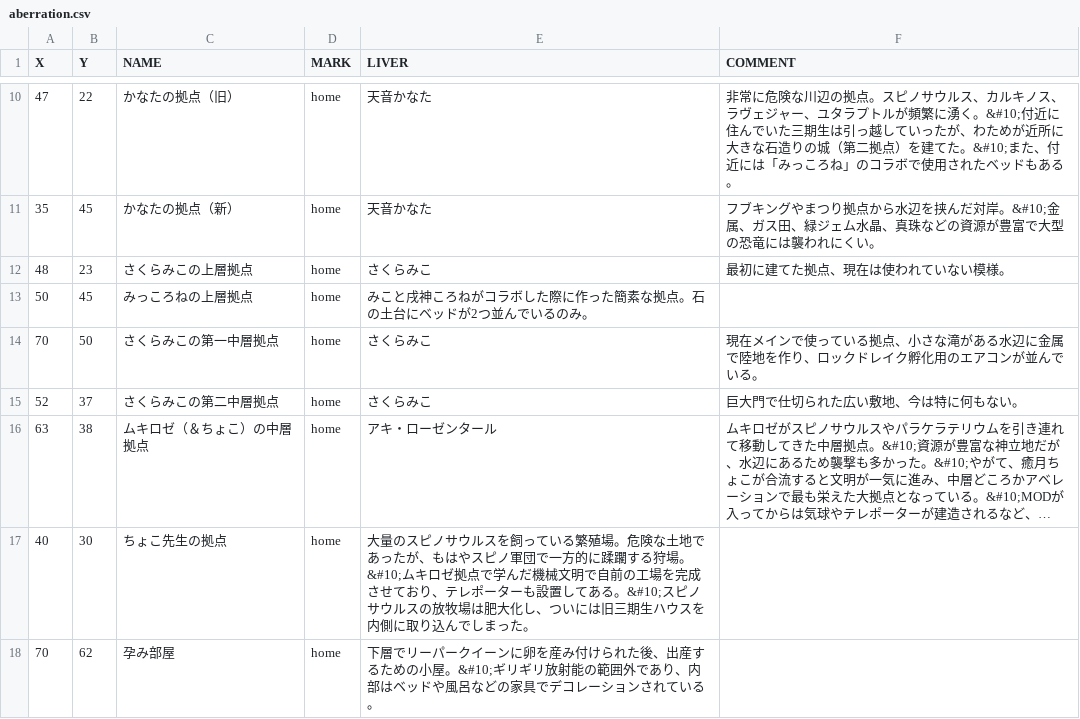
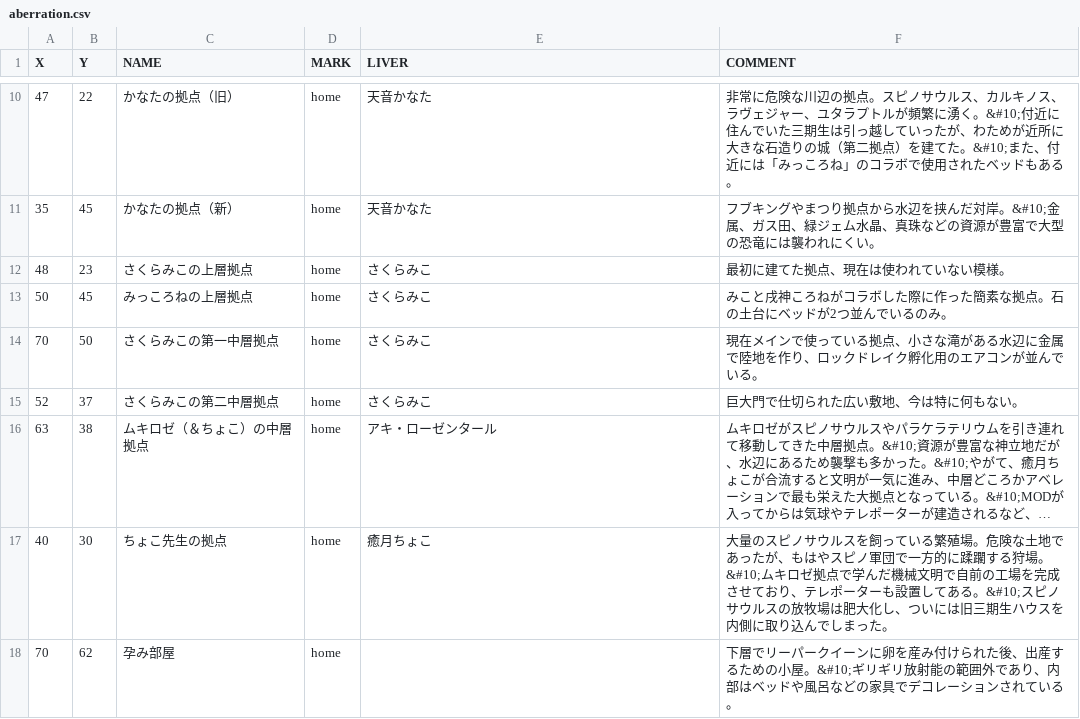
Before and after one commit to rf4-k/holomap.github.io, a CSV file: ark/aberration.csv, drawn as a sheet; only a part is shown, gaps mark what is left out; long unchanged cells end in …; the diff names each change by its address in the sheet, - before the commit and + after, or states it on an @@ line.

Commit message:
Update aberration.csv

```diff
--- a/ark/aberration.csv
+++ b/ark/aberration.csv
-E13 (LIVER): みこと戌神ころねがコラボした際に作った簡素な拠点。石の土台にベッドが2つ並んでいるのみ。
+E13 (LIVER): さくらみこ
-F13 (COMMENT): (empty)
+F13 (COMMENT): みこと戌神ころねがコラボした際に作った簡素な拠点。石の土台にベッドが2つ並んでいるのみ。
-E17 (LIVER): 大量のスピノサウルスを飼っている繁殖場。危険な土地であったが、もはやスピノ軍団で一方的に蹂躙する狩場。&#10;ムキロゼ拠点で学んだ機械文明で自前の工場を完成させており、テレポーターも設置してある。&#10;スピノサウルスの放牧場は肥大化し、ついには旧三期生ハウスを内側に取り込んでしまった。
+E17 (LIVER): 癒月ちょこ
-F17 (COMMENT): (empty)
+F17 (COMMENT): 大量のスピノサウルスを飼っている繁殖場。危険な土地であったが、もはやスピノ軍団で一方的に蹂躙する狩場。&#10;ムキロゼ拠点で学んだ機械文明で自前の工場を完成させており、テレポーターも設置してある。&#10;スピノサウルスの放牧場は肥大化し、ついには旧三期生ハウスを内側に取り込んでしまった。
-E18 (LIVER): 下層でリーパークイーンに卵を産み付けられた後、出産するための小屋。&#10;ギリギリ放射能の範囲外であり、内部はベッドや風呂などの家具でデコレーションされている。
+E18 (LIVER): (empty)
-F18 (COMMENT): (empty)
+F18 (COMMENT): 下層でリーパークイーンに卵を産み付けられた後、出産するための小屋。&#10;ギリギリ放射能の範囲外であり、内部はベッドや風呂などの家具でデコレーションされている。
```
